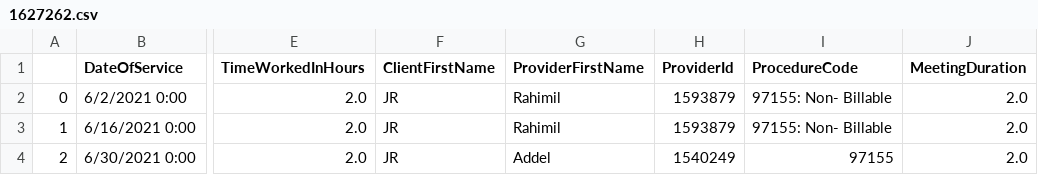
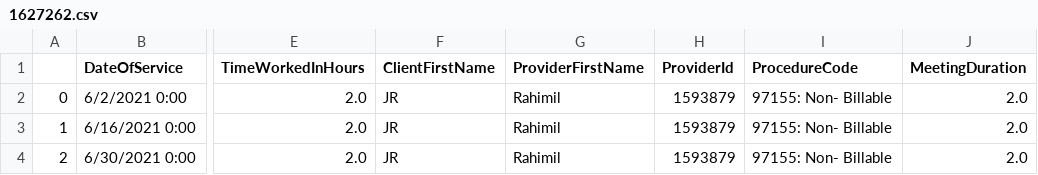
Before and after one commit to JavierOramas/dataProcessing, a CSV file: done/1627262.csv, drawn as a sheet; only a part is shown, gaps mark what is left out; the diff names each change by its address in the sheet, - before the commit and + after, or states it on an @@ line.

```diff
--- a/done/1627262.csv
+++ b/done/1627262.csv
-G4 (ProviderFirstName): Addel
+G4 (ProviderFirstName): Rahimil
-H4 (ProviderId): 1540249
+H4 (ProviderId): 1593879
-I4 (ProcedureCode): 97155
+I4 (ProcedureCode): 97155: Non- Billable
```
Also changed, not shown: done/1272094.csv, done/1633140.csv, 4 other files.
